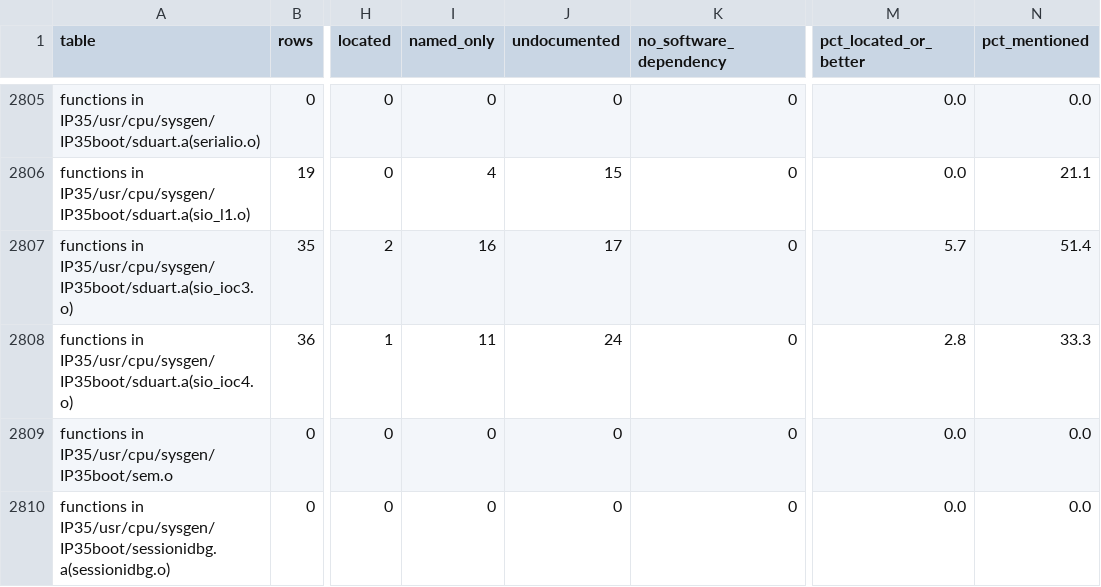
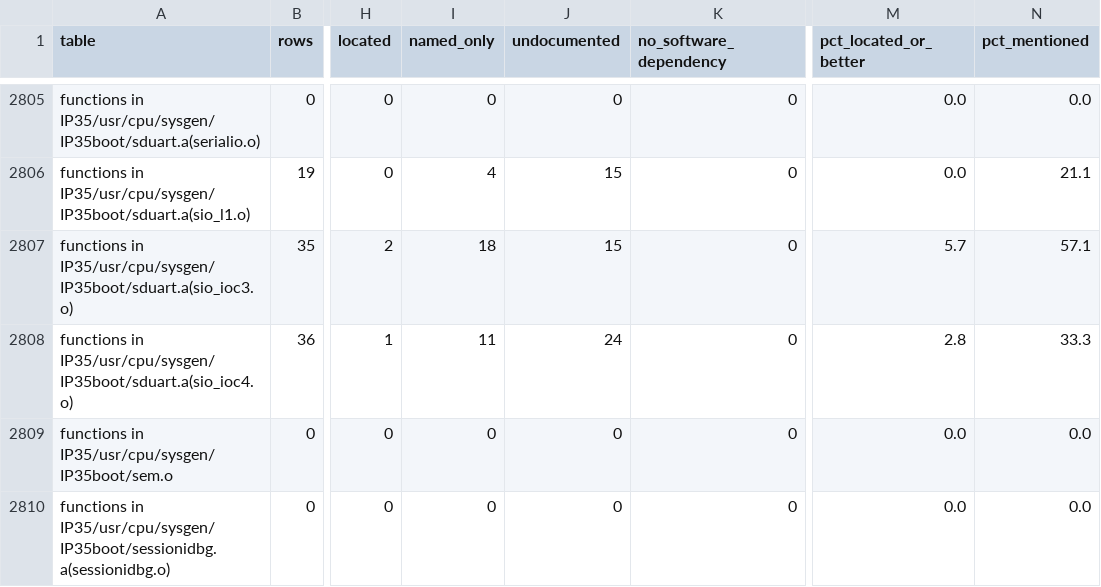
Before and after one commit to jamesbraid/chips, a TSV file: docs/inventory/summary.tsv, drawn as a sheet; only a part is shown, gaps mark what is left out; the diff covers the shown part only; the diff names each change by its address in the sheet, - before the commit and + after, or states it on an @@ line.

```diff
--- a/docs/inventory/summary.tsv
+++ b/docs/inventory/summary.tsv
-I2807 (named_only): 16
+I2807 (named_only): 18
-J2807 (undocumented): 17
+J2807 (undocumented): 15
-N2807 (pct_mentioned): 51.4
+N2807 (pct_mentioned): 57.1
```
Also changed, not shown: 18 edited cells elsewhere in this file, 2 other files.
